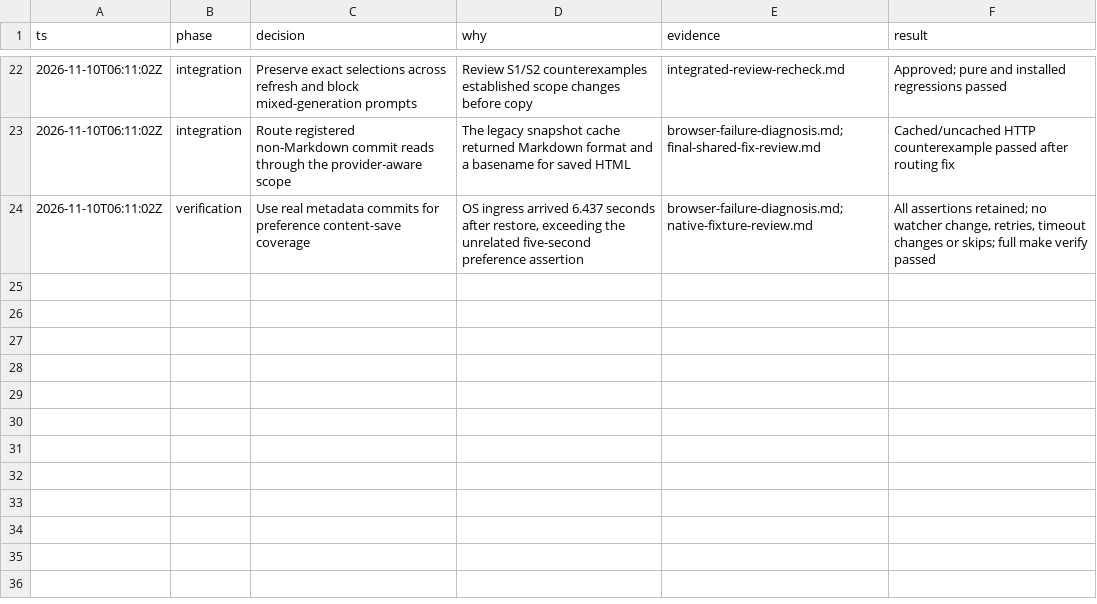
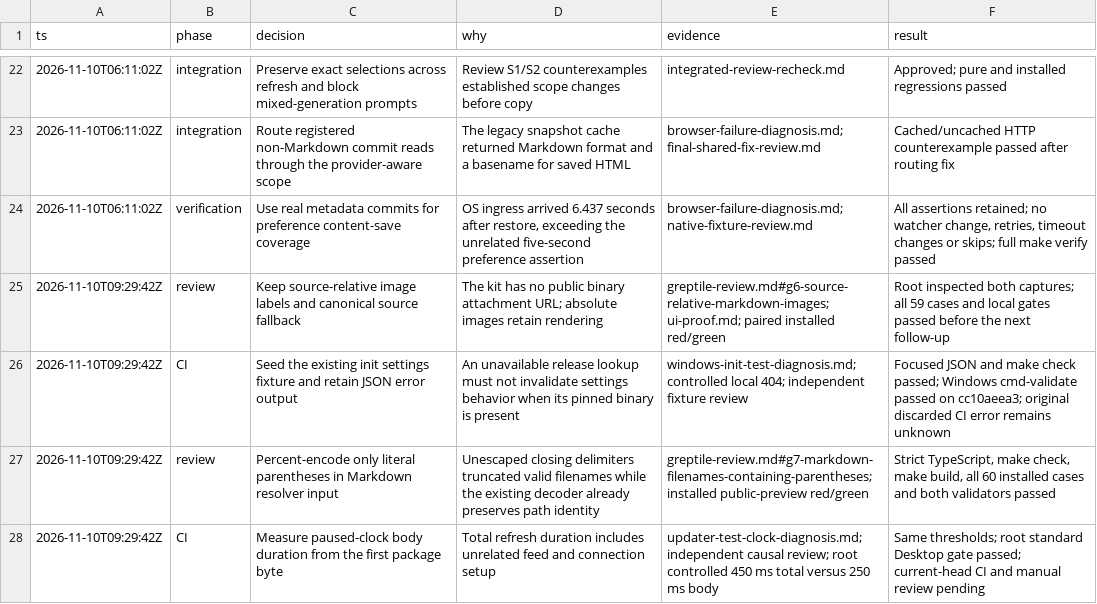
Before and after one commit to atomicobject/rhizome, a TSV file: docs/efforts/2026-11-09-agentic-engineering-experience/evidence/decisions.tsv, drawn as a sheet; only a part is shown, gaps mark what is left out; the diff names each change by its address in the sheet, - before the commit and + after, or states it on an @@ line.

Commit message:
docs: record verified updater clock correction

```diff
--- a/docs/efforts/2026-11-09-agentic-engineering-experience/evidence/decisions.tsv
+++ b/docs/efforts/2026-11-09-agentic-engineering-experience/evidence/decisions.tsv
+row 25: 2026-11-10T09:29:42Z | review | Keep source-relative image labels and canonical source fallback | The kit has no public binary attachment URL; absolute images retain rendering | greptile-review.md#g6-source-relative-markdown-images; ui-proof.md; paired installed red/green | Root inspected both captures; all 59 cases and local gates passed before the next follow-up
+row 26: 2026-11-10T09:29:42Z | CI | Seed the existing init settings fixture and retain JSON error output | An unavailable release lookup must not invalidate settings behavior when its pinned binary is present | windows-init-test-diagnosis.md; controlled local 404; independent fixture review | Focused JSON and make check passed; Windows cmd-validate passed on cc10aeea3; original discarded CI error remains unknown
+row 27: 2026-11-10T09:29:42Z | review | Percent-encode only literal parentheses in Markdown resolver input | Unescaped closing delimiters truncated valid filenames while the existing decoder already preserves path identity | greptile-review.md#g7-markdown-filenames-containing-parentheses; installed public-preview red/green | Strict TypeScript, make check, make build, all 60 installed cases and both validators passed
+row 28: 2026-11-10T09:29:42Z | CI | Measure paused-clock body duration from the first package byte | Total refresh duration includes unrelated feed and connection setup | updater-test-clock-diagnosis.md; independent causal review; root controlled 450 ms total versus 250 ms body | Same thresholds; root standard Desktop gate passed; current-head CI and manual review pending
```
Also changed, not shown: 3 other files.
